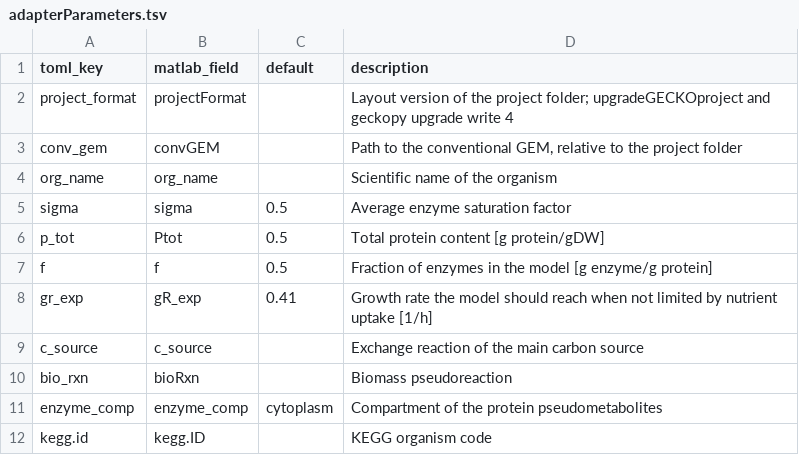
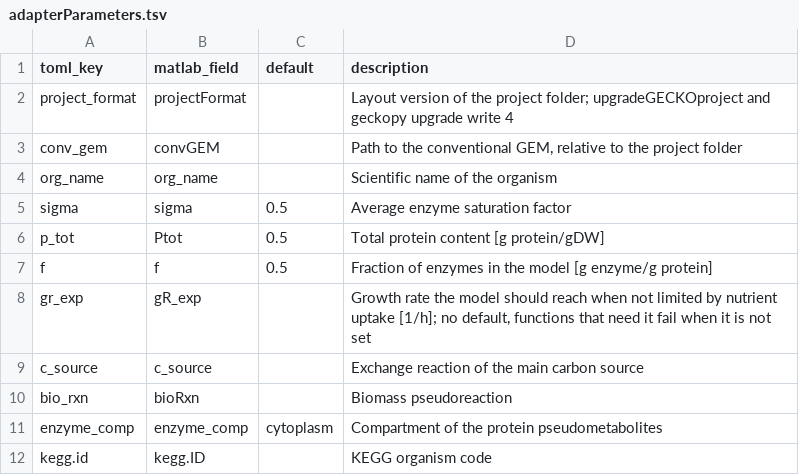
Before and after one commit to CompMetEng/GECKO, a TSV file: src/model_adapter/adapterParameters.tsv, drawn as a sheet; only a part is shown.

Commit message:
feat: require gr_exp when a function needs it
gr_exp has no default. sensitivityTuning, sigmaFitter, flexibilizeEnzConcs and relaxEnzConcs fail with "gr_exp is not set in model_adapter.toml" when neither an argument nor the key gives it. The template leaves gr_exp commented.

```diff
--- a/src/model_adapter/adapterParameters.tsv
+++ b/src/model_adapter/adapterParameters.tsv
@@ -7,3 +7,3 @@ p_tot	Ptot	0.5	Total protein content [g protein/gDW]
 f	f	0.5	Fraction of enzymes in the model [g enzyme/g protein]
-gr_exp	gR_exp	0.41	Growth rate the model should reach when not limited by nutrient uptake [1/h]
+gr_exp	gR_exp		Growth rate the model should reach when not limited by nutrient uptake [1/h]; no default, functions that need it fail when it is not set
 c_source	c_source	""	Exchange reaction of the main carbon source
```
Also changed, not shown: 6 other files.
